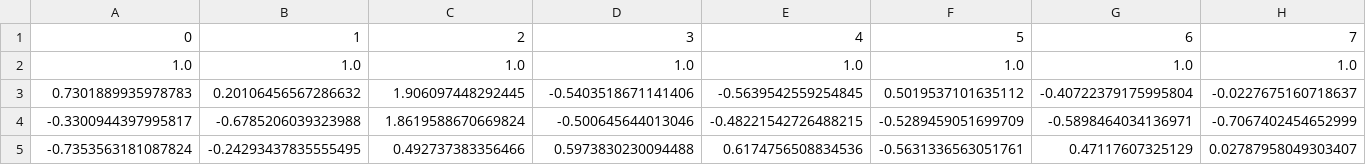
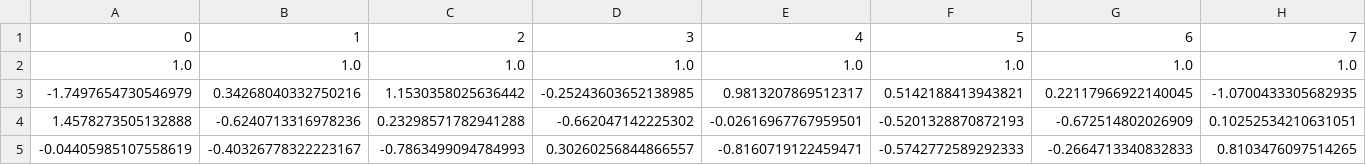
Before and after one commit to joethi/CoSaMP_genmod, a CSV file: no_ray/scripts/Hmt_samp.csv, drawn as a sheet; only a part is shown; removed rows and columns are numbered as before the commit, all else as after; rows hold the shown columns only; the diff names each change by its address in the sheet, - before the commit and + after, or states it on an @@ line.

```diff
--- a/no_ray/scripts/Hmt_samp.csv
+++ b/no_ray/scripts/Hmt_samp.csv
-row 3: 0.7301889935978783 | 0.20106456567286632 | 1.906097448292445 | -0.5403518671141406 | -0.5639542559254845 | 0.5019537101635112 | -0.40722379175995804 | -0.0227675160718637
-row 4: -0.3300944397995817 | -0.6785206039323988 | 1.8619588670669824 | -0.500645644013046 | -0.48221542726488215 | -0.5289459051699709 | -0.5898464034136971 | -0.7067402454652999
-row 5: -0.7353563181087824 | -0.24293437835555495 | 0.492737383356466 | 0.5973830230094488 | 0.6174756508834536 | -0.5631336563051761 | 0.47117607325129 | 0.02787958049303407
+row 3: -1.7497654730546979 | 0.34268040332750216 | 1.1530358025636442 | -0.25243603652138985 | 0.9813207869512317 | 0.5142188413943821 | 0.22117966922140045 | -1.0700433305682935
+row 4: 1.4578273505132888 | -0.6240713316978236 | 0.23298571782941288 | -0.662047142225302 | -0.02616967767959501 | -0.5201328870872193 | -0.672514802026909 | 0.10252534210631051
+row 5: -0.04405985107558619 | -0.40326778322223167 | -0.7863499094784993 | 0.30260256844866557 | -0.8160719122459471 | -0.5742772589292333 | -0.2664713340832833 | 0.8103476097514265
```
Also changed, not shown: 3 other files.
